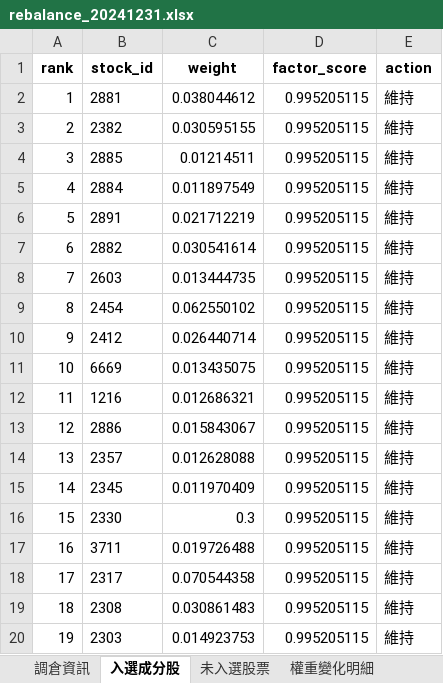
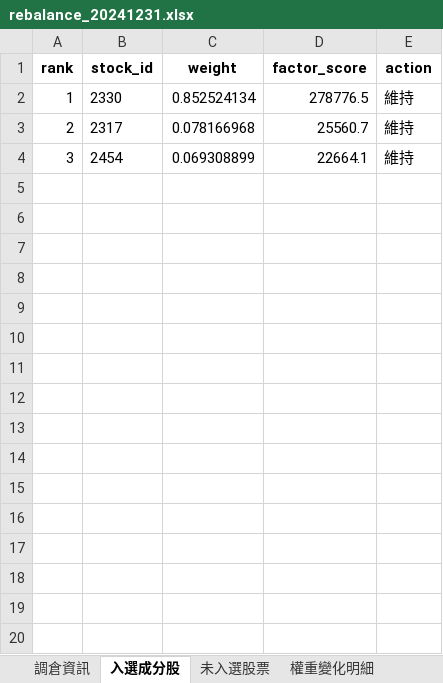
Before and after one commit to HUANG-ZIV/factor_index_system, an Excel workbook: output/SIZE/rebalance/rebalance_20241231.xlsx, sheet 入選成分股, drawn as a sheet; only a part is shown; values as stored, in another font and other column widths than the file's, no borders; the diff covers the shown part only; the diff names each change by its address in the sheet, - before the commit and + after, or states it on an @@ line.

```diff
--- a/output/SIZE/rebalance/rebalance_20241231.xlsx (sheet 入選成分股)
+++ b/output/SIZE/rebalance/rebalance_20241231.xlsx (sheet 入選成分股)
-B2 (stock_id): 2881
+B2 (stock_id): 2330
-C2 (weight): 0.038044612
+C2 (weight): 0.852524134
-D2 (factor_score): 0.995205115
+D2 (factor_score): 278776.5
-B3 (stock_id): 2382
+B3 (stock_id): 2317
-C3 (weight): 0.030595155
+C3 (weight): 0.078166968
-D3 (factor_score): 0.995205115
+D3 (factor_score): 25560.7
-B4 (stock_id): 2885
+B4 (stock_id): 2454
-C4 (weight): 0.01214511
+C4 (weight): 0.069308899
-D4 (factor_score): 0.995205115
+D4 (factor_score): 22664.1
-row 5: 4 | 2884 | 0.011897549 | 0.995205115 | 維持
-row 6: 5 | 2891 | 0.021712219 | 0.995205115 | 維持
-row 7: 6 | 2882 | 0.030541614 | 0.995205115 | 維持
-row 8: 7 | 2603 | 0.013444735 | 0.995205115 | 維持
-row 9: 8 | 2454 | 0.062550102 | 0.995205115 | 維持
-row 10: 9 | 2412 | 0.026440714 | 0.995205115 | 維持
-row 11: 10 | 6669 | 0.013435075 | 0.995205115 | 維持
-row 12: 11 | 1216 | 0.012686321 | 0.995205115 | 維持
-row 13: 12 | 2886 | 0.015843067 | 0.995205115 | 維持
-row 14: 13 | 2357 | 0.012628088 | 0.995205115 | 維持
-row 15: 14 | 2345 | 0.011970409 | 0.995205115 | 維持
-row 16: 15 | 2330 | 0.3 | 0.995205115 | 維持
-row 17: 16 | 3711 | 0.019726488 | 0.995205115 | 維持
-row 18: 17 | 2317 | 0.070544358 | 0.995205115 | 維持
-row 19: 18 | 2308 | 0.030861483 | 0.995205115 | 維持
-row 20: 19 | 2303 | 0.014923753 | 0.995205115 | 維持
```
Also changed, not shown: 31 removed rows elsewhere in this sheet, sheet 未入選股票, sheet 權重變化明細, sheet 調倉資訊, output/SIZE/rebalance/rebalance_20240329.xlsx, output/SIZE/rebalance/rebalance_20240930.xlsx, 20 other files.
